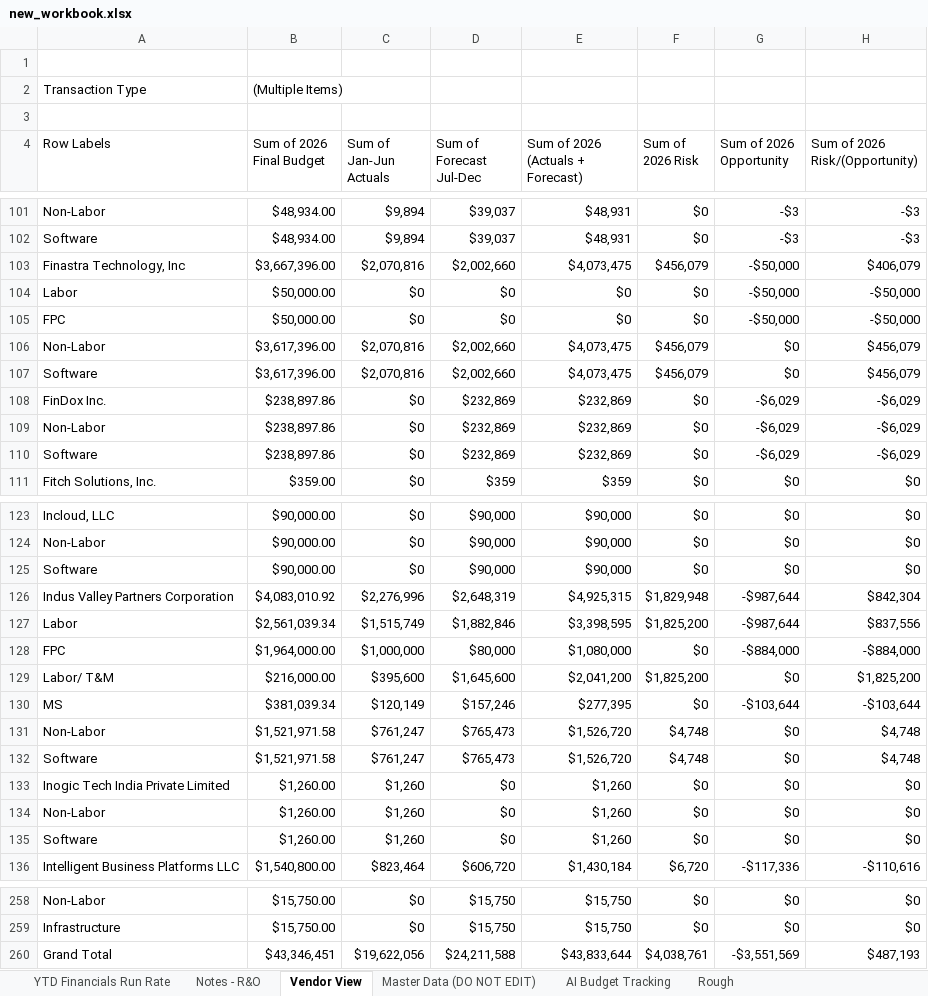
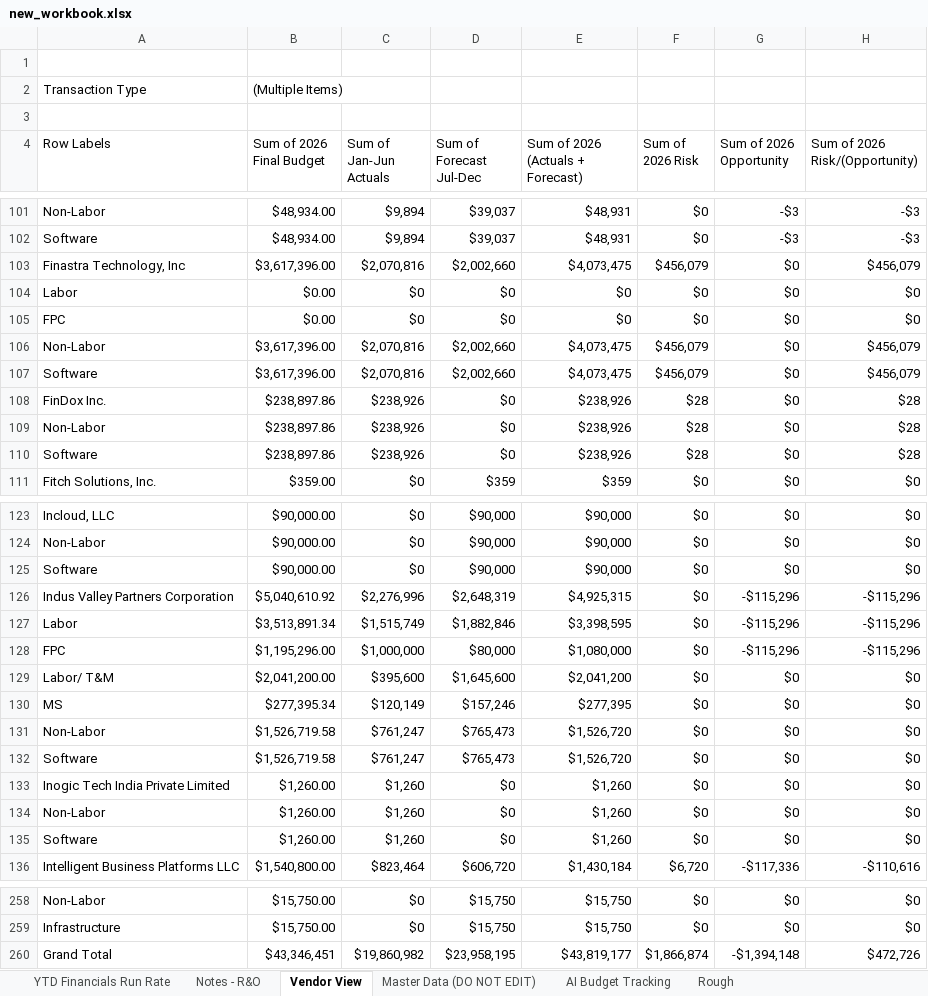
Before and after one commit to ari-gurovich-antares/tech_financials_dashboard, an Excel workbook: uploads/new_workbook.xlsx, sheet Vendor View, drawn as a sheet; only a part is shown, gaps mark what is left out; values as stored, in another font and other column widths than the file's, no borders; removed rows and columns are numbered as before the commit, all else as after; the diff covers the shown part only; the diff names each change by its address in the sheet, - before the commit and + after, or states it on an @@ line.

```diff
--- a/uploads/new_workbook.xlsx (sheet Vendor View)
+++ b/uploads/new_workbook.xlsx (sheet Vendor View)
-B103 (Sum of 2026 Final Budget): $3,667,396.00
+B103 (Sum of 2026 Final Budget): $3,617,396.00
-G103:G105 (Sum of 2026 Opportunity): -$50,000
+G103:G105 (Sum of 2026 Opportunity): $0
-H103 (Sum of 2026 Risk/(Opportunity)): $406,079
+H103 (Sum of 2026 Risk/(Opportunity)): $456,079
-B104:B105 (Sum of 2026 Final Budget): $50,000.00
+B104:B105 (Sum of 2026 Final Budget): $0.00
-H104:H105 (Sum of 2026 Risk/(Opportunity)): -$50,000
+H104:H105 (Sum of 2026 Risk/(Opportunity)): $0
-row 108: FinDox Inc. | $238,897.86 | $0 | $232,869 | $232,869 | $0 | -$6,029 | -$6,029
-row 109: Non-Labor | $238,897.86 | $0 | $232,869 | $232,869 | $0 | -$6,029 | -$6,029
-row 110: Software | $238,897.86 | $0 | $232,869 | $232,869 | $0 | -$6,029 | -$6,029
+row 108: FinDox Inc. | $238,897.86 | $238,926 | $0 | $238,926 | $28 | $0 | $28
+row 109: Non-Labor | $238,897.86 | $238,926 | $0 | $238,926 | $28 | $0 | $28
+row 110: Software | $238,897.86 | $238,926 | $0 | $238,926 | $28 | $0 | $28
-B126 (Sum of 2026 Final Budget): $4,083,010.92
+B126 (Sum of 2026 Final Budget): $5,040,610.92
-F126 (Sum of 2026 Risk): $1,829,948
+F126 (Sum of 2026 Risk): $0
-G126:G127 (Sum of 2026 Opportunity): -$987,644
+G126:G127 (Sum of 2026 Opportunity): -$115,296
-H126 (Sum of 2026 Risk/(Opportunity)): $842,304
+H126 (Sum of 2026 Risk/(Opportunity)): -$115,296
-B127 (Sum of 2026 Final Budget): $2,561,039.34
+B127 (Sum of 2026 Final Budget): $3,513,891.34
-F127 (Sum of 2026 Risk): $1,825,200
+F127 (Sum of 2026 Risk): $0
-H127 (Sum of 2026 Risk/(Opportunity)): $837,556
+H127 (Sum of 2026 Risk/(Opportunity)): -$115,296
-B128 (Sum of 2026 Final Budget): $1,964,000.00
+B128 (Sum of 2026 Final Budget): $1,195,296.00
-G128 (Sum of 2026 Opportunity): -$884,000
+G128 (Sum of 2026 Opportunity): -$115,296
-H128 (Sum of 2026 Risk/(Opportunity)): -$884,000
+H128 (Sum of 2026 Risk/(Opportunity)): -$115,296
-B129 (Sum of 2026 Final Budget): $216,000.00
+B129 (Sum of 2026 Final Budget): $2,041,200.00
-F129 (Sum of 2026 Risk): $1,825,200
+F129 (Sum of 2026 Risk): $0
-H129 (Sum of 2026 Risk/(Opportunity)): $1,825,200
+H129 (Sum of 2026 Risk/(Opportunity)): $0
-B130 (Sum of 2026 Final Budget): $381,039.34
+B130 (Sum of 2026 Final Budget): $277,395.34
-G130 (Sum of 2026 Opportunity): -$103,644
+G130 (Sum of 2026 Opportunity): $0
-H130 (Sum of 2026 Risk/(Opportunity)): -$103,644
+H130 (Sum of 2026 Risk/(Opportunity)): $0
-B131:B132 (Sum of 2026 Final Budget): $1,521,971.58
+B131:B132 (Sum of 2026 Final Budget): $1,526,719.58
-F131:F132 (Sum of 2026 Risk): $4,748
+F131:F132 (Sum of 2026 Risk): $0
-H131:H132 (Sum of 2026 Risk/(Opportunity)): $4,748
+H131:H132 (Sum of 2026 Risk/(Opportunity)): $0
-row 260: Grand Total | $43,346,451 | $19,622,056 | $24,211,588 | $43,833,644 | $4,038,761 | -$3,551,569 | $487,193
+row 260: Grand Total | $43,346,451 | $19,860,982 | $23,958,195 | $43,819,177 | $1,866,874 | -$1,394,148 | $472,726
```
Also changed, not shown: 97 edited cells elsewhere in this sheet, sheet Master Data (DO NOT EDIT), sheet Notes - R&O, sheet YTD Financials Run Rate, sheet Rough, hidden cells.
